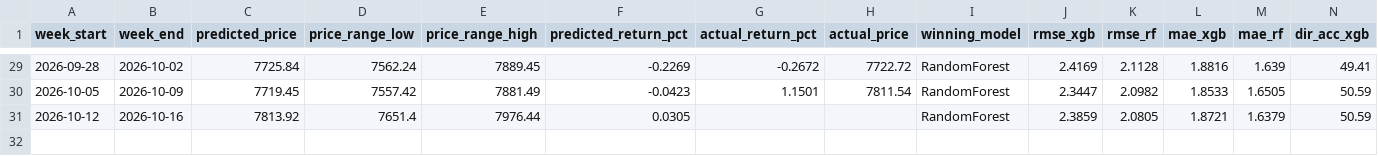
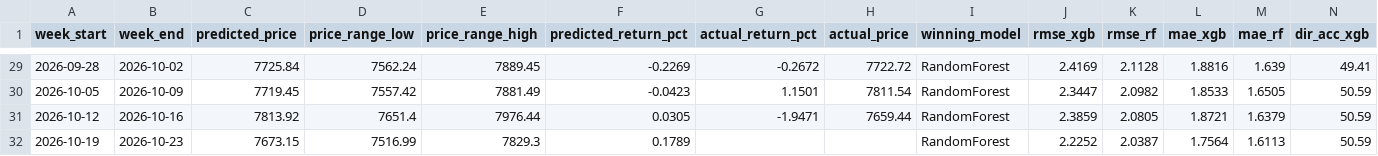
Before and after one commit to JorgeGuadamuz10/JorgeGuadamuz10, a CSV file: predictions.csv, drawn as a sheet; only a part is shown, gaps mark what is left out; rows hold the shown columns only; the diff names each change by its address in the sheet, - before the commit and + after, or states it on an @@ line.

```diff
--- a/predictions.csv
+++ b/predictions.csv
-G31 (actual_return_pct): (empty)
+G31 (actual_return_pct): -1.9471
-H31 (actual_price): (empty)
+H31 (actual_price): 7659.44
+row 32: 2026-10-19 | 2026-10-23 | 7673.15 | 7516.99 | 7829.3 | 0.1789 |  |  | RandomForest | 2.2252 | 2.0387 | 1.7564 | 1.6113 | 50.59
```
Also changed, not shown: 3 other files.
